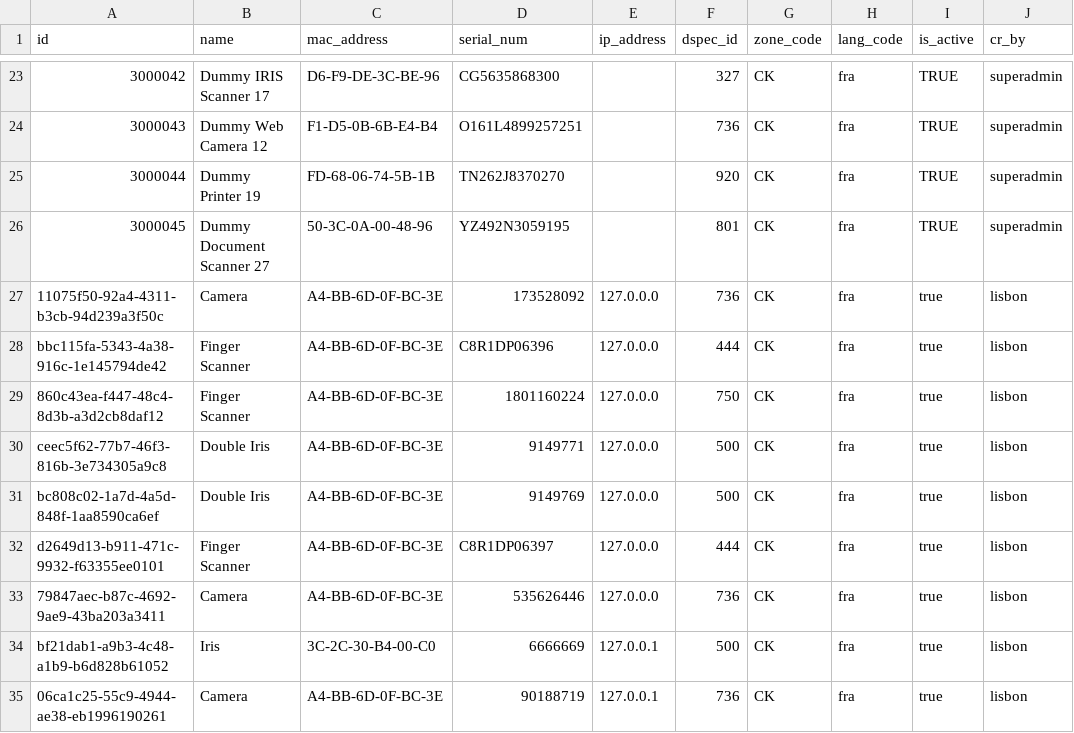
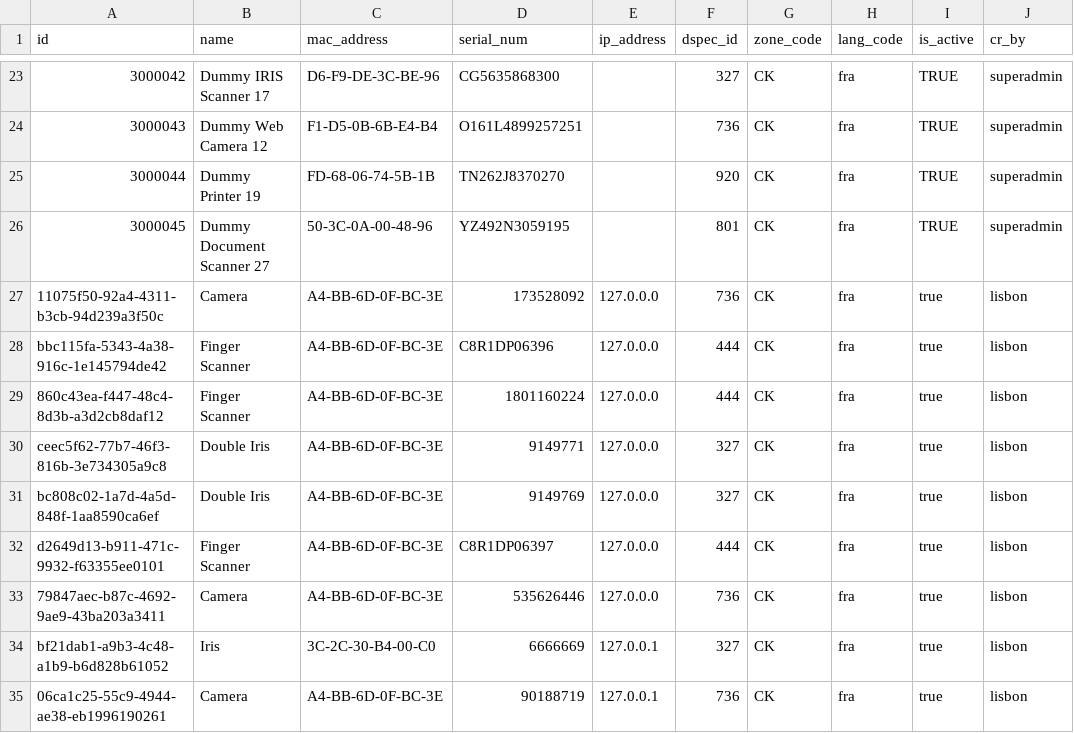
Before and after one commit to WuriGuinea/mosip-guinea-ref-impl, a CSV file: db_scripts/mosip_master/dml/master-device_master.csv, drawn as a sheet; only a part is shown, gaps mark what is left out; the diff names each change by its address in the sheet, - before the commit and + after, or states it on an @@ line.

Commit message:
devices updated with new spec_ids

```diff
--- a/db_scripts/mosip_master/dml/master-device_master.csv
+++ b/db_scripts/mosip_master/dml/master-device_master.csv
-F29 (dspec_id): 750
+F29 (dspec_id): 444
-F30:F31 (dspec_id): 500
+F30:F31 (dspec_id): 327
-F34 (dspec_id): 500
+F34 (dspec_id): 327
```
Also changed, not shown: db_scripts/mosip_master/dml/master-device_master_h.csv.
